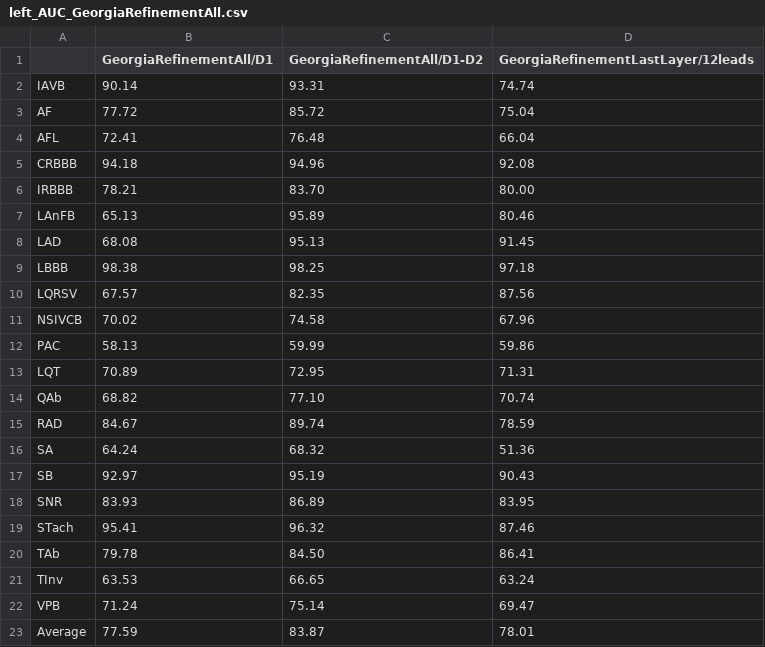
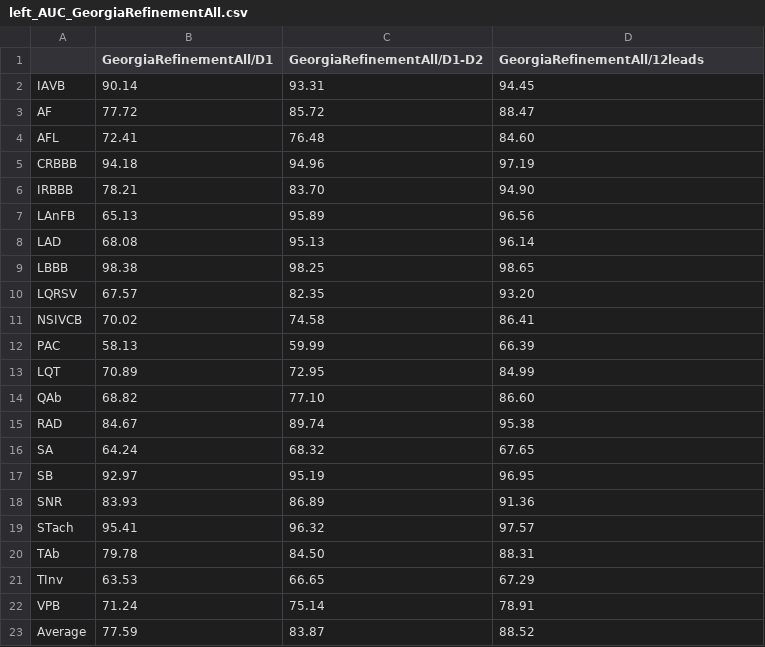
Before and after one commit to daniele-baccega/cnn-ecgs-ptbxl, a CSV file: left_AUC_GeorgiaRefinementAll.csv, drawn as a sheet.

```diff
--- a/left_AUC_GeorgiaRefinementAll.csv
+++ b/left_AUC_GeorgiaRefinementAll.csv
@@ -1,23 +1,23 @@
-,GeorgiaRefinementAll/D1,GeorgiaRefinementAll/D1-D2,GeorgiaRefinementLastLayer/12leads
-IAVB,90.14,93.31,74.74
-AF,77.72,85.72,75.04
-AFL,72.41,76.48,66.04
-CRBBB,94.18,94.96,92.08
-IRBBB,78.21,83.70,80.00
-LAnFB,65.13,95.89,80.46
-LAD,68.08,95.13,91.45
-LBBB,98.38,98.25,97.18
-LQRSV,67.57,82.35,87.56
-NSIVCB,70.02,74.58,67.96
-PAC,58.13,59.99,59.86
-LQT,70.89,72.95,71.31
-QAb,68.82,77.10,70.74
-RAD,84.67,89.74,78.59
-SA,64.24,68.32,51.36
-SB,92.97,95.19,90.43
-SNR,83.93,86.89,83.95
-STach,95.41,96.32,87.46
-TAb,79.78,84.50,86.41
-TInv,63.53,66.65,63.24
-VPB,71.24,75.14,69.47
-Average,77.59,83.87,78.01
+,GeorgiaRefinementAll/D1,GeorgiaRefinementAll/D1-D2,GeorgiaRefinementAll/12leads
+IAVB,90.14,93.31,94.45
+AF,77.72,85.72,88.47
+AFL,72.41,76.48,84.60
+CRBBB,94.18,94.96,97.19
+IRBBB,78.21,83.70,94.90
+LAnFB,65.13,95.89,96.56
+LAD,68.08,95.13,96.14
+LBBB,98.38,98.25,98.65
+LQRSV,67.57,82.35,93.20
+NSIVCB,70.02,74.58,86.41
+PAC,58.13,59.99,66.39
+LQT,70.89,72.95,84.99
+QAb,68.82,77.10,86.60
+RAD,84.67,89.74,95.38
+SA,64.24,68.32,67.65
+SB,92.97,95.19,96.95
+SNR,83.93,86.89,91.36
+STach,95.41,96.32,97.57
+TAb,79.78,84.50,88.31
+TInv,63.53,66.65,67.29
+VPB,71.24,75.14,78.91
+Average,77.59,83.87,88.52
```
Also changed, not shown: mean_AUC_GeorgiaRefinementAll.csv, right_AUC_GeorgiaRefinementAll.csv, 25 other files.
